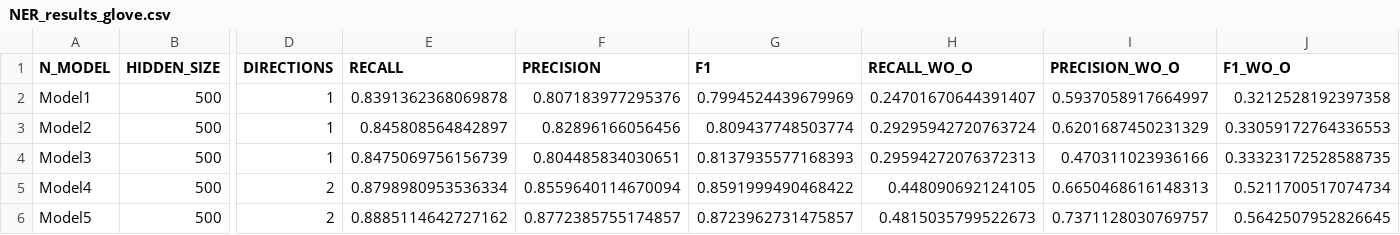
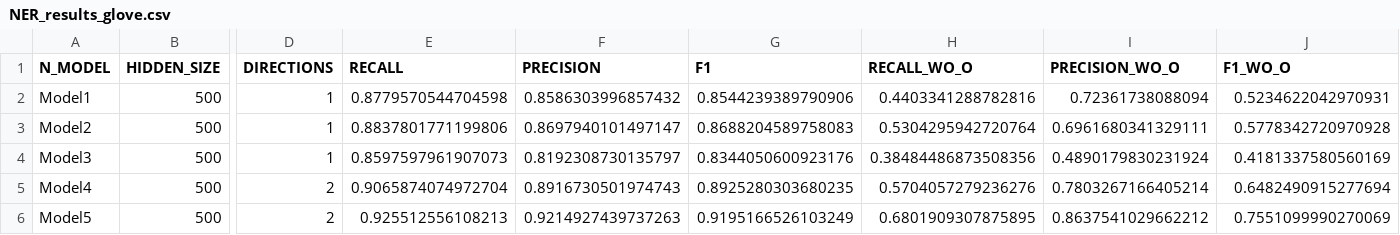
Before and after one commit to NLP-Reichman/assignment-2-ner-aviv-s-team, a CSV file: NER_results_glove.csv, drawn as a sheet; only a part is shown, gaps mark what is left out; the diff covers the shown part only; the diff names each change by its address in the sheet, - before the commit and + after, or states it on an @@ line.

```diff
--- a/NER_results_glove.csv
+++ b/NER_results_glove.csv
-E2 (RECALL): 0.8391362368069878
+E2 (RECALL): 0.8779570544704598
-F2 (PRECISION): 0.807183977295376
+F2 (PRECISION): 0.8586303996857432
-G2 (F1): 0.7994524439679969
+G2 (F1): 0.8544239389790906
-H2 (RECALL_WO_O): 0.24701670644391407
+H2 (RECALL_WO_O): 0.4403341288782816
-I2 (PRECISION_WO_O): 0.5937058917664997
+I2 (PRECISION_WO_O): 0.72361738088094
-J2 (F1_WO_O): 0.3212528192397358
+J2 (F1_WO_O): 0.5234622042970931
-E3 (RECALL): 0.845808564842897
+E3 (RECALL): 0.8837801771199806
-F3 (PRECISION): 0.82896166056456
+F3 (PRECISION): 0.8697940101497147
-G3 (F1): 0.809437748503774
+G3 (F1): 0.8688204589758083
-H3 (RECALL_WO_O): 0.29295942720763724
+H3 (RECALL_WO_O): 0.5304295942720764
-I3 (PRECISION_WO_O): 0.6201687450231329
+I3 (PRECISION_WO_O): 0.6961680341329111
-J3 (F1_WO_O): 0.33059172764336553
+J3 (F1_WO_O): 0.5778342720970928
-E4 (RECALL): 0.8475069756156739
+E4 (RECALL): 0.8597597961907073
-F4 (PRECISION): 0.804485834030651
+F4 (PRECISION): 0.8192308730135797
-G4 (F1): 0.8137935577168393
+G4 (F1): 0.8344050600923176
-H4 (RECALL_WO_O): 0.29594272076372313
+H4 (RECALL_WO_O): 0.38484486873508356
-I4 (PRECISION_WO_O): 0.470311023936166
+I4 (PRECISION_WO_O): 0.4890179830231924
-J4 (F1_WO_O): 0.33323172528588735
+J4 (F1_WO_O): 0.4181337580560169
-E5 (RECALL): 0.8798980953536334
+E5 (RECALL): 0.9065874074972704
-F5 (PRECISION): 0.8559640114670094
+F5 (PRECISION): 0.8916730501974743
-G5 (F1): 0.8591999490468422
+G5 (F1): 0.8925280303680235
-H5 (RECALL_WO_O): 0.448090692124105
+H5 (RECALL_WO_O): 0.5704057279236276
-I5 (PRECISION_WO_O): 0.6650468616148313
+I5 (PRECISION_WO_O): 0.7803267166405214
-J5 (F1_WO_O): 0.5211700517074734
+J5 (F1_WO_O): 0.6482490915277694
-E6 (RECALL): 0.8885114642727162
+E6 (RECALL): 0.925512556108213
-F6 (PRECISION): 0.8772385755174857
+F6 (PRECISION): 0.9214927439737263
-G6 (F1): 0.8723962731475857
+G6 (F1): 0.9195166526103249
-H6 (RECALL_WO_O): 0.4815035799522673
+H6 (RECALL_WO_O): 0.6801909307875895
-I6 (PRECISION_WO_O): 0.7371128030769757
+I6 (PRECISION_WO_O): 0.8637541029662212
-J6 (F1_WO_O): 0.5642507952826645
+J6 (F1_WO_O): 0.7551099990270069
```
Also changed, not shown: 24 edited cells elsewhere in this file, 1 other file.
